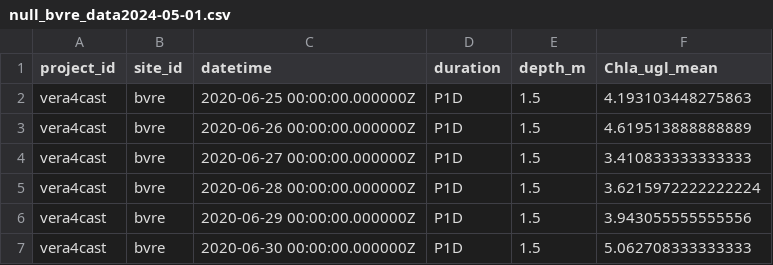
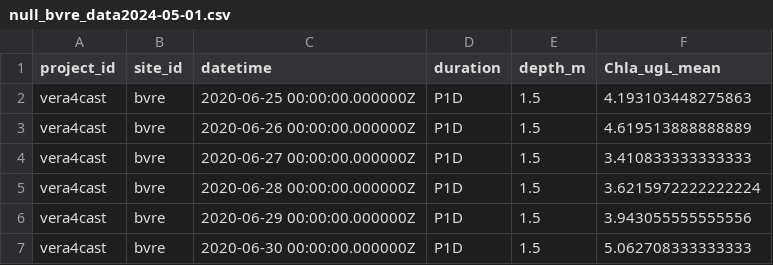
Before and after one commit to Sandiroc/ForecastingHABs_VERA_Challenge, a CSV file: data/null_bvre_data2024-05-01.csv, drawn as a sheet; only a part is shown.

```diff
--- a/data/null_bvre_data2024-05-01.csv
+++ b/data/null_bvre_data2024-05-01.csv
@@ -1,2 +1,2 @@
-project_id,site_id,datetime,duration,depth_m,Chla_ugl_mean
+project_id,site_id,datetime,duration,depth_m,Chla_ugL_mean
 vera4cast,bvre,2020-06-25 00:00:00.000000Z,P1D,1.5,4.193103448275863
```
Also changed, not shown: data/null_fcre_data2024-05-01.csv, data/null_formatted_2024-05-01.csv, 4 other files.
